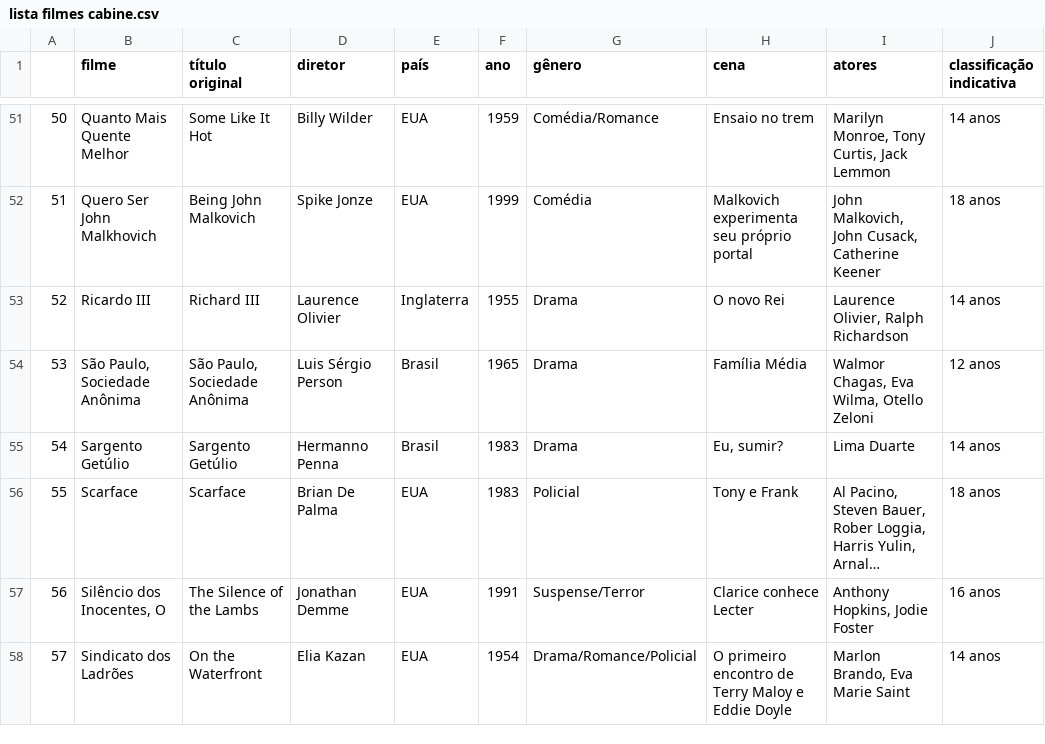
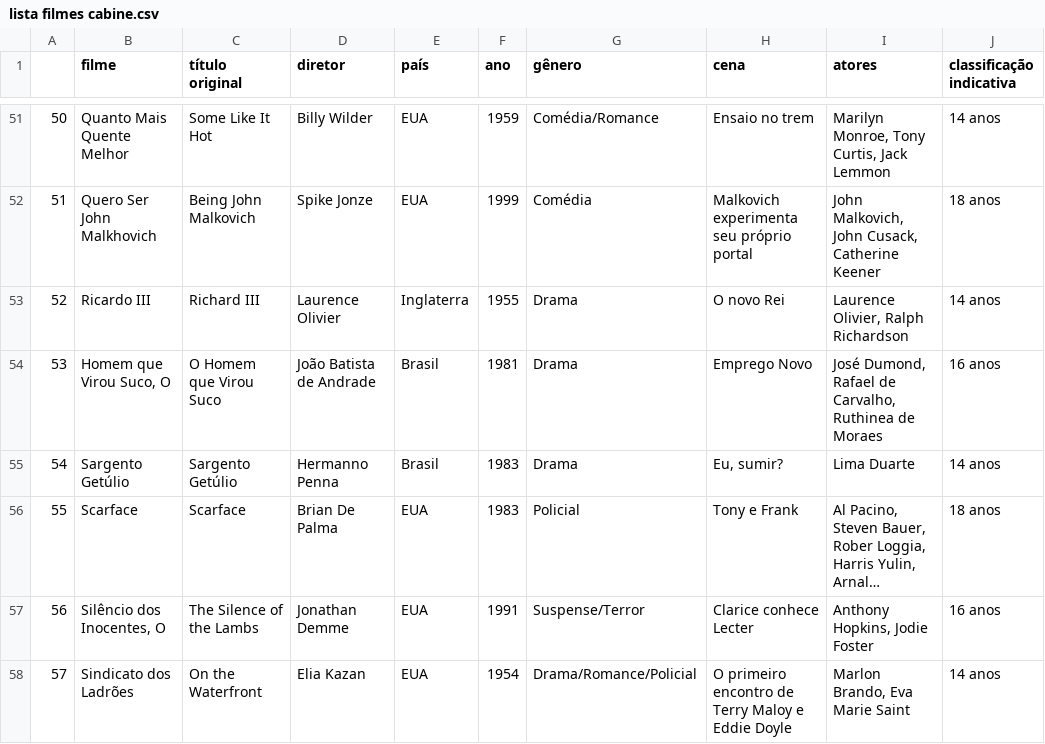
Before and after one commit to hacklabr/cabine_cinema, a CSV file: doc/lista filmes cabine.csv, drawn as a sheet; only a part is shown, gaps mark what is left out; long unchanged cells end in …; the diff covers the shown part only.

Commit message:
novo banco de dados, esconde popups quando clica fora

```diff
--- a/doc/lista filmes cabine.csv
+++ b/doc/lista filmes cabine.csv
@@ -53,2 +53,2 @@
 52|Ricardo III|Richard III|Laurence Olivier|Inglaterra|1955|Drama|O novo Rei|Laurence Olivier,  Ralph Richardson |14 anos
-53|São Paulo, Sociedade Anônima|São Paulo, Sociedade Anônima|Luis Sérgio Person|Brasil |1965|Drama|Família Média|Walmor Chagas, Eva Wilma, Otello Zeloni|12 anos
+53|Homem que Virou Suco, O|O Homem que Virou Suco|João Batista de Andrade|Brasil|1981|Drama|Emprego Novo|José Dumond, Rafael de Carvalho, Ruthinea de Moraes|16 anos
```
Also changed, not shown: 14 edited cells elsewhere in this file, 2 other files.
